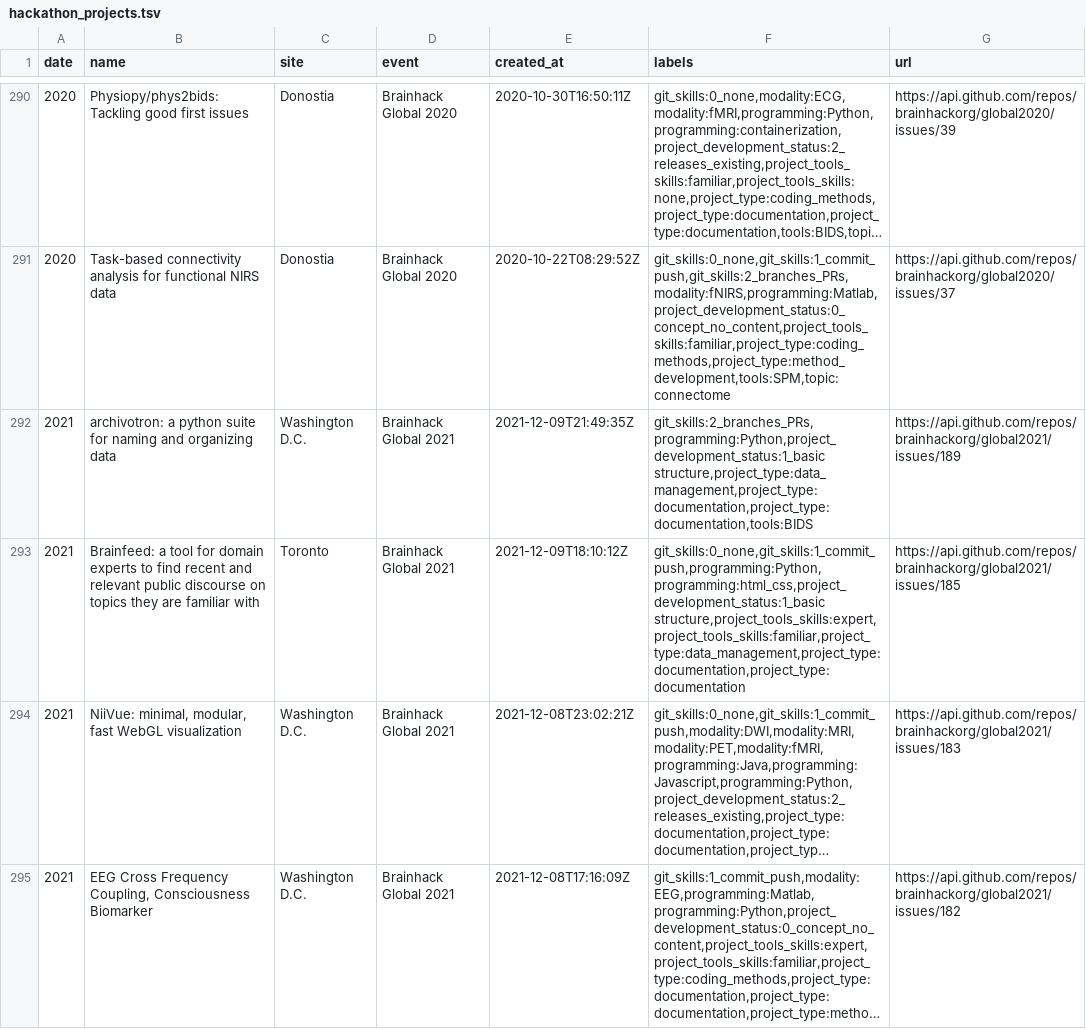
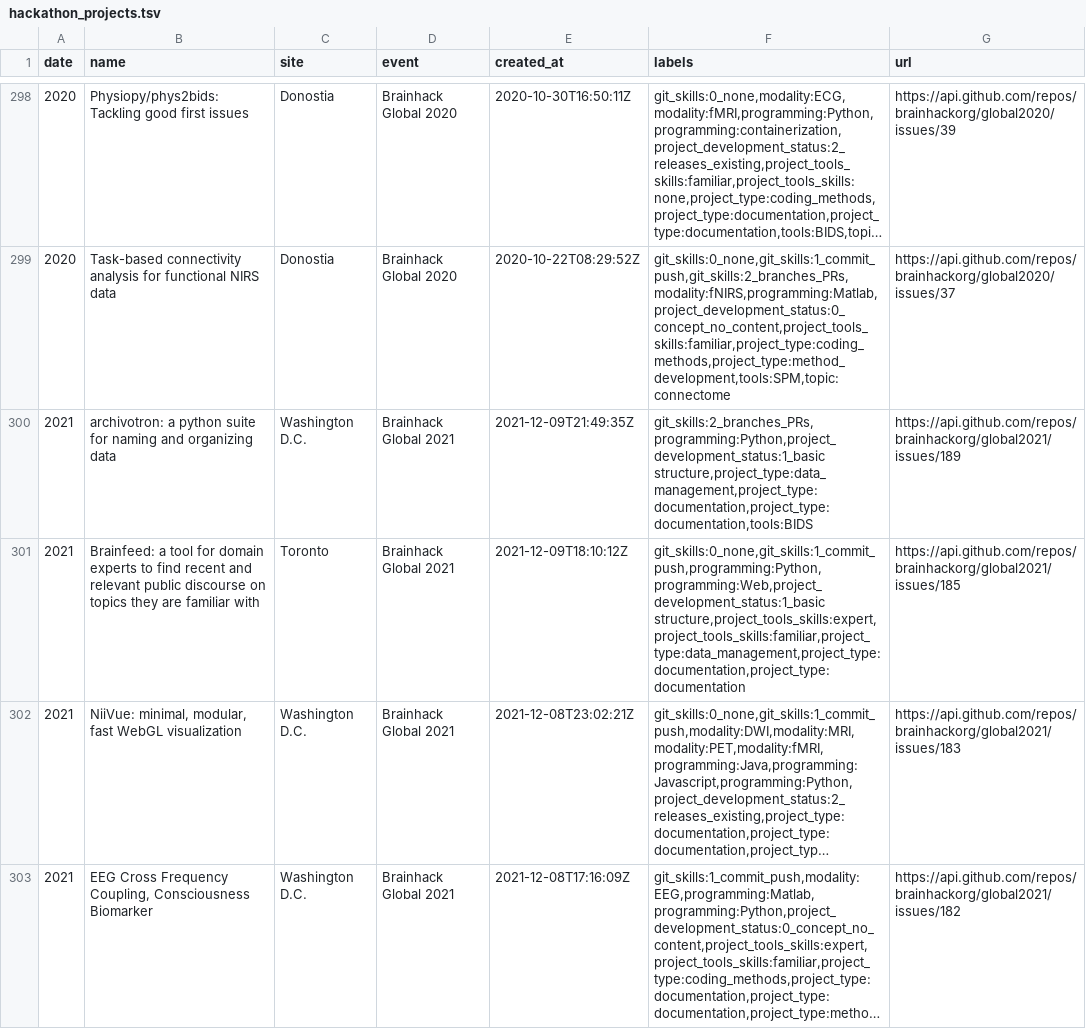
Before and after one commit to brainhackorg/brainhack_jupyter_book, a TSV file: data/hackathon_projects.tsv, drawn as a sheet; only a part is shown, gaps mark what is left out; long unchanged cells end in …; addresses are those after the commit; the diff covers the shown part only; the diff names each change by its address in the sheet, - before the commit and + after, or states it on an @@ line.

```diff
--- a/data/hackathon_projects.tsv
+++ b/data/hackathon_projects.tsv
-F301 (labels): git_skills:0_none,git_skills:1_commit_push,programming:Python,programming:html_css,project_development_status:1_basic structure,project_tools_skills:expert,project_tools_skills:familiar,project_type:data_management,project_type:documentation,project_type:documentation
+F301 (labels): git_skills:0_none,git_skills:1_commit_push,programming:Python,programming:Web,project_development_status:1_basic structure,project_tools_skills:expert,project_tools_skills:familiar,project_type:data_management,project_type:documentation,project_type:documentation
```
Also changed, not shown: 9 added rows and 26 edited cells elsewhere in this file, 6 other files.
